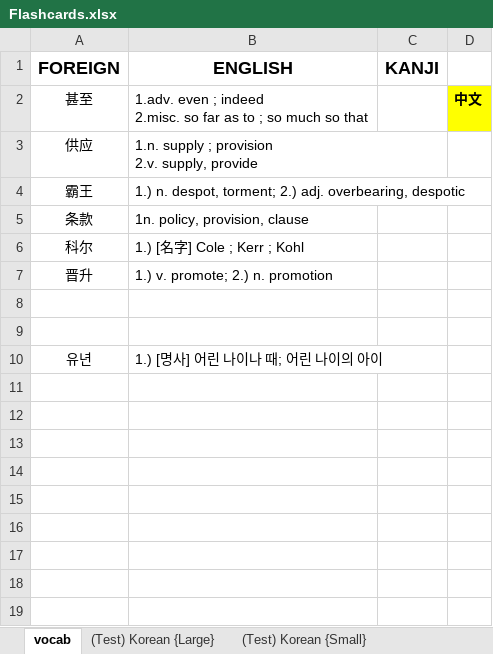
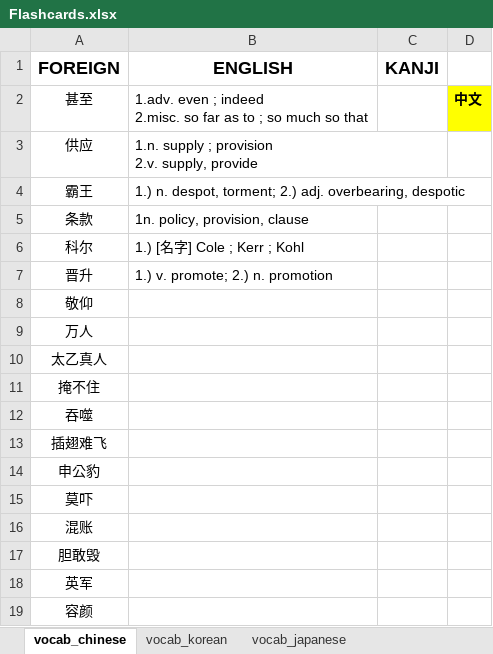
Before and after one commit to mikitz/anki-card-importer, an Excel workbook: Flashcards.xlsx, sheet vocab_chinese, drawn as a sheet; values as stored, in another font and other column widths than the file's, no borders; removed rows and columns are numbered as before the commit, all else as after; the diff names each change by its address in the sheet, - before the commit and + after, or states it on an @@ line.

Commit message:
added vocab and rearranged Flashcards.xlsx

```diff
--- a/Flashcards.xlsx (sheet vocab_chinese)
+++ b/Flashcards.xlsx (sheet vocab_chinese)
-sheet tab: vocab
+sheet tab: vocab_chinese
-sheet tab: (Test) Korean {Large}
-sheet tab: (Test) Korean {Small}
+sheet tab: vocab_korean
+sheet tab: vocab_japanese
-A8 (FOREIGN): (empty)
+A8 (FOREIGN): 敬仰
-A9 (FOREIGN): (empty)
+A9 (FOREIGN): 万人
-row 10: 유년 | 1.) [명사] 어린 나이나 때; 어린 나이의 아이
+row 10: 太乙真人
+row 11: 掩不住
+row 12: 吞噬
+row 13: 插翅难飞
+row 14: 申公豹
+row 15: 莫吓
+row 16: 混账
+row 17: 胆敢毁
+row 18: 英军
+row 19: 容颜
```
Also changed, not shown: other sheet tabs, 1 other file.
